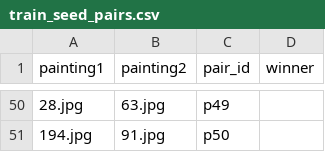
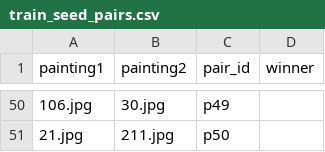
Before and after one commit to Jsairupa/comperative_learning, a CSV file: Results/train_seed_pairs.csv, drawn as a sheet; only a part is shown, gaps mark what is left out; the diff covers the shown part only.

```diff
--- a/Results/train_seed_pairs.csv
+++ b/Results/train_seed_pairs.csv
@@ -50,2 +50,2 @@ painting1,painting2,pair_id,winner
-28.jpg,63.jpg,p49,
-194.jpg,91.jpg,p50,
+106.jpg,30.jpg,p49,
+21.jpg,211.jpg,p50,
```
Also changed, not shown: 95 edited cells elsewhere in this file, 2 other files.
